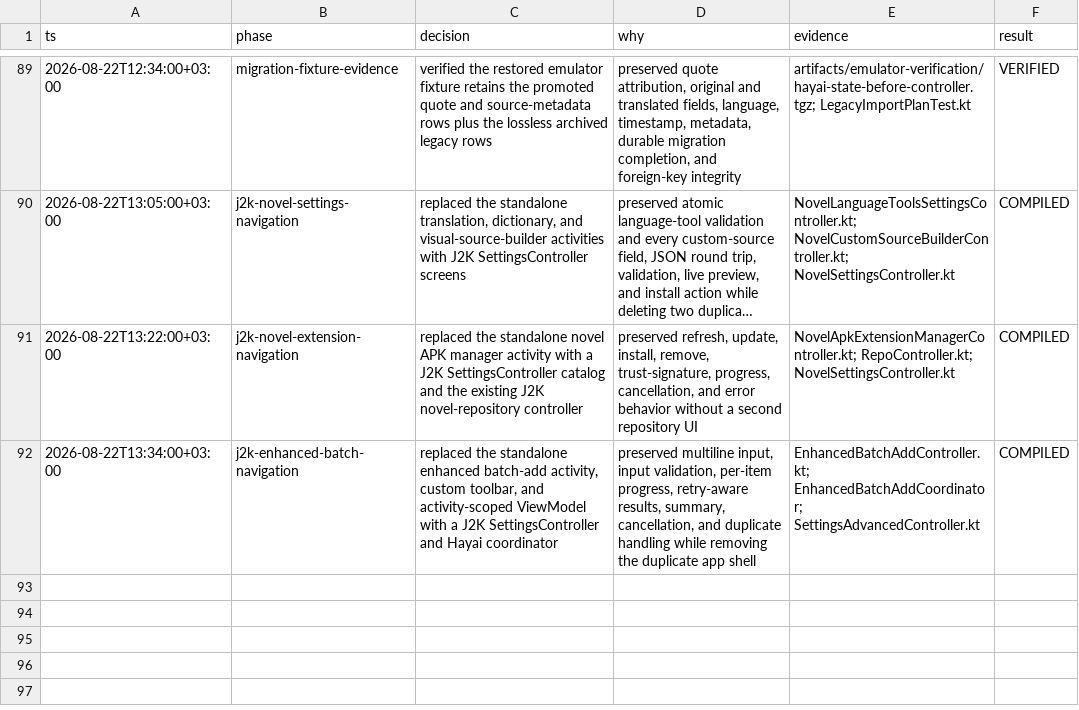
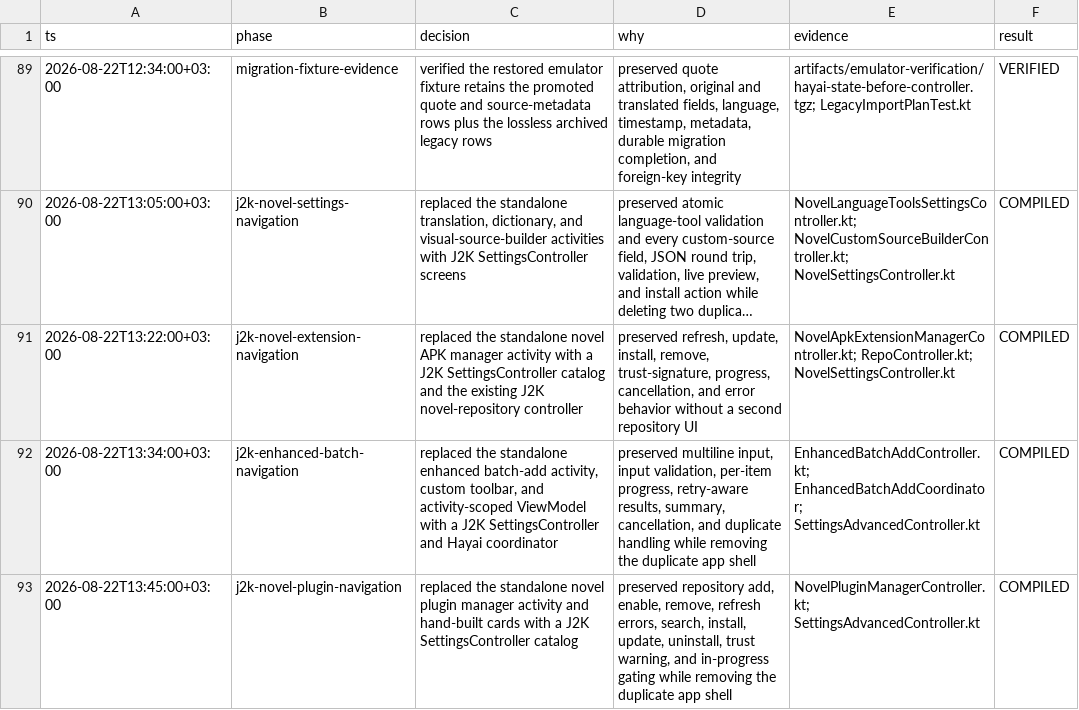
Before and after one commit to HayaiApp/hayai, a TSV file: .audit/j2k-reset.tsv, drawn as a sheet; only a part is shown, gaps mark what is left out; long unchanged cells end in …; the diff names each change by its address in the sheet, - before the commit and + after, or states it on an @@ line.

Commit message:
Move novel plugins into J2K settings

```diff
--- a/.audit/j2k-reset.tsv
+++ b/.audit/j2k-reset.tsv
+row 93: 2026-08-22T13:45:00+03:00 | j2k-novel-plugin-navigation | replaced the standalone novel plugin manager activity and hand-built cards with a J2K SettingsController catalog | preserved repository add, enable, remove, refresh errors, search, install, update, uninstall, trust warning, and in-progress gating while removing the duplicate app shell | NovelPluginManagerController.kt; SettingsAdvancedController.kt | COMPILED
```
Also changed, not shown: 5 other files.
